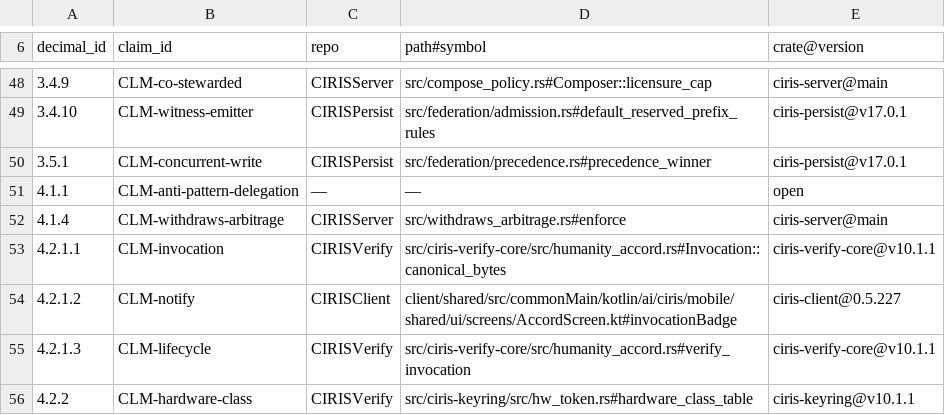
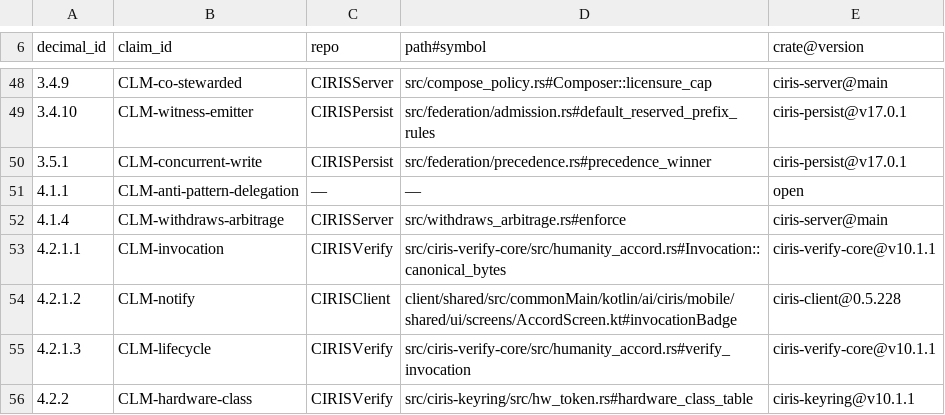
Before and after one commit to CIRISAI/CIRISServer, a TSV file: evidence/cc_impl.tsv, drawn as a sheet; only a part is shown, gaps mark what is left out.

```diff
--- a/evidence/cc_impl.tsv
+++ b/evidence/cc_impl.tsv
@@ -53,3 +53,3 @@ decimal_id	claim_id	repo	path#symbol	crate@version
 4.2.1.1	CLM-invocation	CIRISVerify	src/ciris-verify-core/src/humanity_accord.rs#Invocation::canonical_bytes	ciris-verify-core@v10.1.1
-4.2.1.2	CLM-notify	CIRISClient	client/shared/src/commonMain/kotlin/ai/ciris/mobile/shared/ui/screens/AccordScreen.kt#invocationBadge	ciris-client@0.5.227
+4.2.1.2	CLM-notify	CIRISClient	client/shared/src/commonMain/kotlin/ai/ciris/mobile/shared/ui/screens/AccordScreen.kt#invocationBadge	ciris-client@0.5.228
 4.2.1.3	CLM-lifecycle	CIRISVerify	src/ciris-verify-core/src/humanity_accord.rs#verify_invocation	ciris-verify-core@v10.1.1
```
Also changed, not shown: evidence/CIRISServer.cc_impl.tsv, 5 other files.
